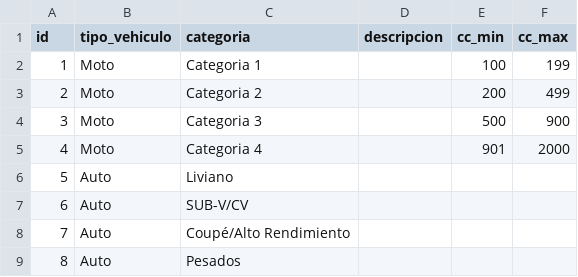
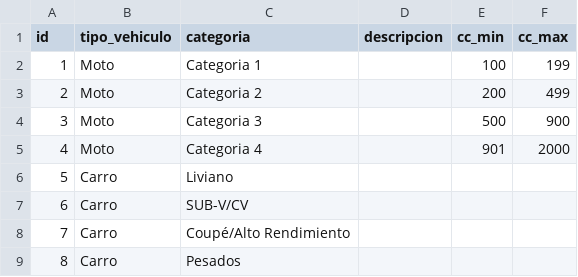
Before and after one commit to jaime-tovar/carwash-spa, a CSV file: pages/data/vehicles_types.csv, drawn as a sheet.

```diff
--- a/pages/data/vehicles_types.csv
+++ b/pages/data/vehicles_types.csv
@@ -5,5 +5,5 @@ id,tipo_vehiculo,categoria,descripcion,cc_min,cc_max
 4,Moto,Categoria 4,,901,2000
-5,Auto,Liviano,,,
-6,Auto,SUB-V/CV,,,
-7,Auto,Coupé/Alto Rendimiento,,,
-8,Auto,Pesados,,,
+5,Carro,Liviano,,,
+6,Carro,SUB-V/CV,,,
+7,Carro,Coupé/Alto Rendimiento,,,
+8,Carro,Pesados,,,
```
Also changed, not shown: pages/data/vehicles.csv, 2 other files.
